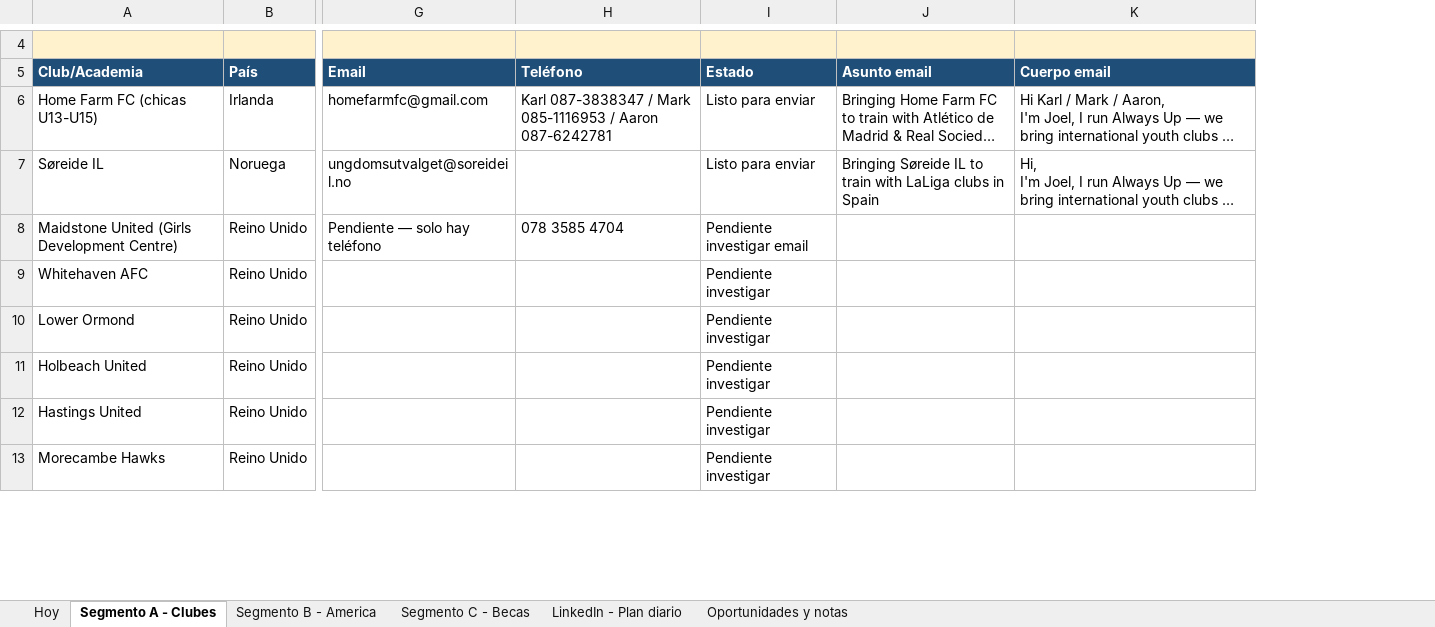
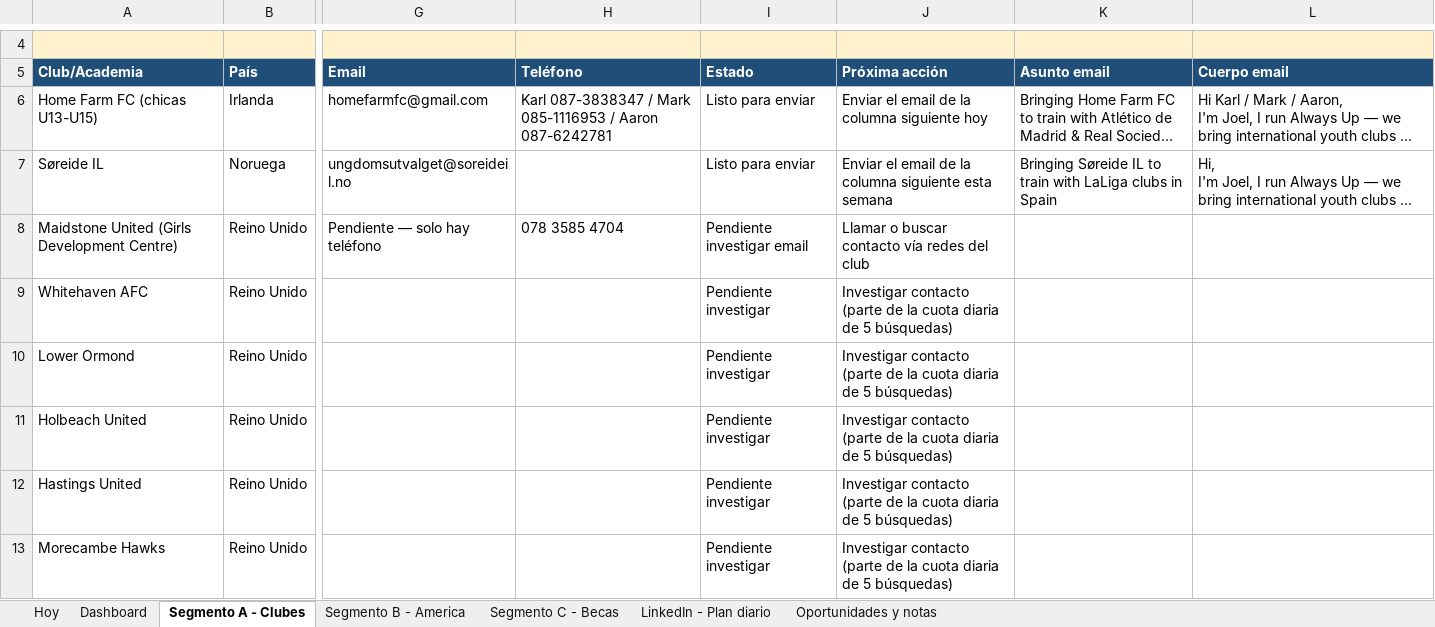
Before and after one commit to Joelmv10/always-up-os, an Excel workbook: 01-clients/crm-ventas.xlsx, sheet Segmento A - Clubes, drawn as a sheet; only a part is shown, gaps mark what is left out; long unchanged cells end in …; values as stored, in another font and other column widths than the file's, no borders; the diff names each change by its address in the sheet, - before the commit and + after, or states it on an @@ line.

Commit message:
Mejora el CRM con dashboard de funnel, columna Next Action y guiones de Player Opportunities/Development

```diff
--- a/01-clients/crm-ventas.xlsx (sheet Segmento A - Clubes)
+++ b/01-clients/crm-ventas.xlsx (sheet Segmento A - Clubes)
+sheet tab: Dashboard
+column J (Próxima acción), rows 6-13: Enviar el email de la columna siguiente hoy | Enviar el email de la columna siguiente esta semana | Llamar o buscar contacto vía redes del club | Investigar contacto (parte de la cuota diaria de 5 búsquedas) | Investigar contacto (parte de la cuota diaria de 5 búsquedas) | Investigar contacto (parte de la cuota diaria de 5 búsquedas) | Investigar contacto (parte de la cuota diaria de 5 búsquedas) | Investigar contacto (parte de la cuota diaria de 5 búsquedas)
```
Also changed, not shown: sheet Hoy, sheet Segmento B - America, 2 other files.
